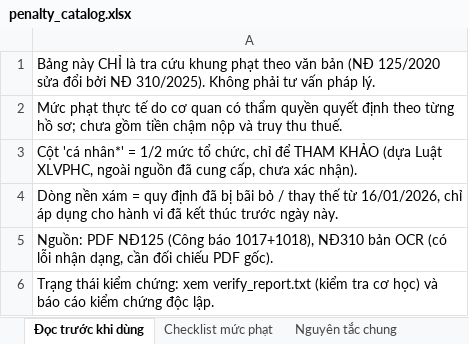
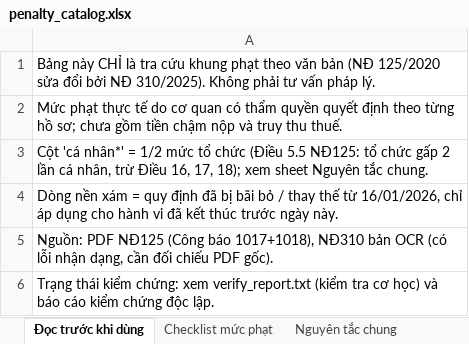
Before and after one commit to hoangquanacca-hazel/cpa-vietnam-tax-engine, an Excel workbook: outputs/penalty_catalog/penalty_catalog.xlsx, sheet Đọc trước khi dùng, drawn as a sheet; values as stored, in another font and other column widths than the file's, no borders; the diff names each change by its address in the sheet, - before the commit and + after, or states it on an @@ line.

```diff
--- a/outputs/penalty_catalog/penalty_catalog.xlsx (sheet Đọc trước khi dùng)
+++ b/outputs/penalty_catalog/penalty_catalog.xlsx (sheet Đọc trước khi dùng)
-A3: …mức tổ chức, chỉ để THAM KHẢO (dựa Luật XLVPHC, ngoài nguồn đã cung cấp, chưa xác nhận).
+A3: …mức tổ chức (Điều 5.5 NĐ125: tổ chức gấp 2 lần cá nhân, trừ Điều 16, 17, 18); xem sheet Nguyên tắc chung.
```
Also changed, not shown: sheet Checklist mức phạt, sheet Nguyên tắc chung, 4 other files.
